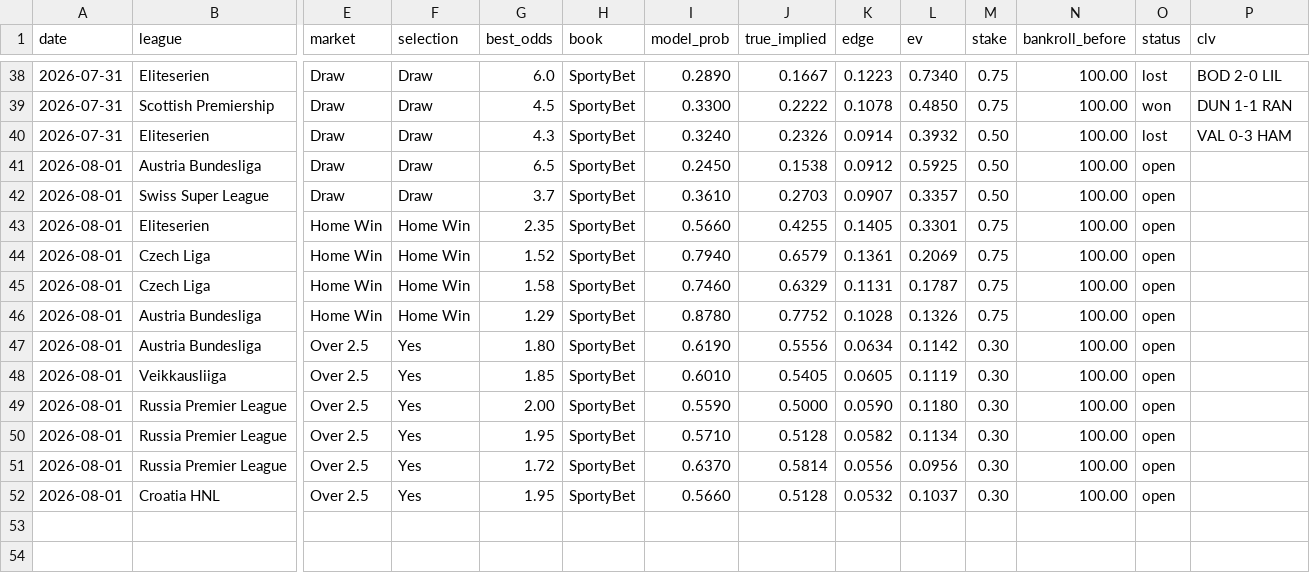
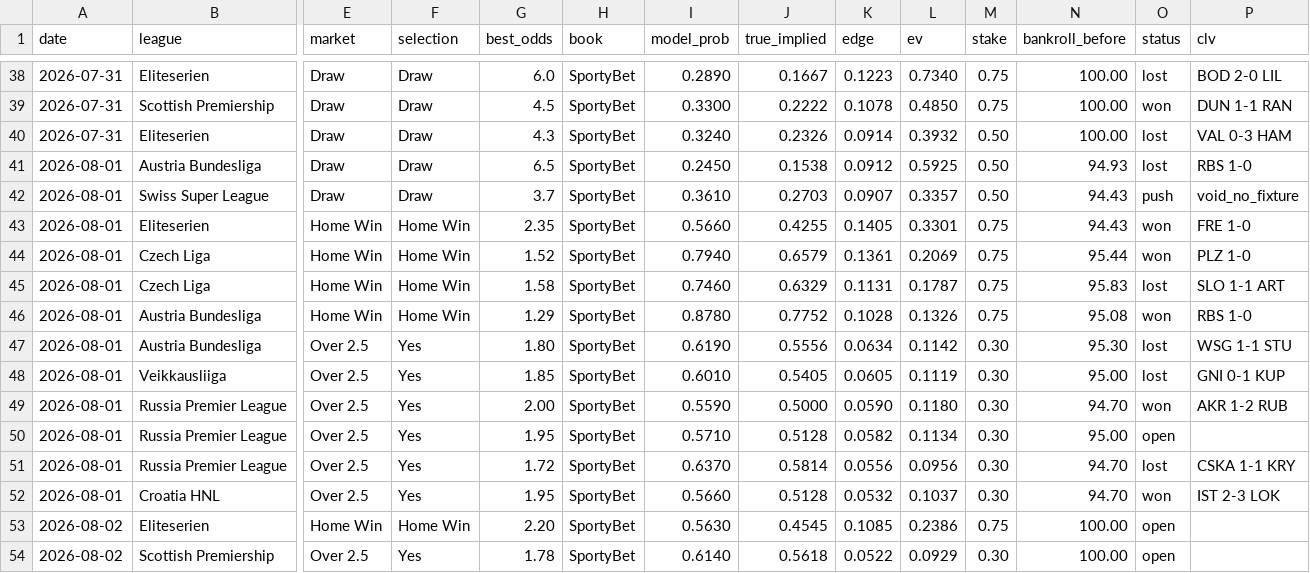
Before and after one commit to juniorjasper047-lang/football-betting-model, a CSV file: data/tracker.csv, drawn as a sheet; only a part is shown, gaps mark what is left out; rows hold the shown columns only; the diff names each change by its address in the sheet, - before the commit and + after, or states it on an @@ line.

Commit message:
2026-08-01 & 2026-08-02: settles + morning picks
- Settle 2026-08-01 picks: 5W-5L-1P (+0.06u). Bankroll 94.99.
- 2026-08-02 morning picks: 2 value picks across 25 fixtures (9 leagues)
- Update results, tracker, picks markdown

```diff
--- a/data/tracker.csv
+++ b/data/tracker.csv
-N41 (bankroll_before): 100.00
+N41 (bankroll_before): 94.93
-O41 (status): open
+O41 (status): lost
-P41 (clv): (empty)
+P41 (clv): RBS 1-0
-N42:N43 (bankroll_before): 100.00
+N42:N43 (bankroll_before): 94.43
-O42 (status): open
+O42 (status): push
-P42 (clv): (empty)
+P42 (clv): void_no_fixture
-O43:O44 (status): open
+O43:O44 (status): won
-P43 (clv): (empty)
+P43 (clv): FRE 1-0
-N44 (bankroll_before): 100.00
+N44 (bankroll_before): 95.44
-P44 (clv): (empty)
+P44 (clv): PLZ 1-0
-N45 (bankroll_before): 100.00
+N45 (bankroll_before): 95.83
-O45 (status): open
+O45 (status): lost
-P45 (clv): (empty)
+P45 (clv): SLO 1-1 ART
-N46 (bankroll_before): 100.00
+N46 (bankroll_before): 95.08
-O46 (status): open
+O46 (status): won
-P46 (clv): (empty)
+P46 (clv): RBS 1-0
-N47 (bankroll_before): 100.00
+N47 (bankroll_before): 95.30
-O47:O48 (status): open
+O47:O48 (status): lost
-P47 (clv): (empty)
+P47 (clv): WSG 1-1 STU
-N48 (bankroll_before): 100.00
+N48 (bankroll_before): 95.00
-P48 (clv): (empty)
+P48 (clv): GNI 0-1 KUP
-N49 (bankroll_before): 100.00
+N49 (bankroll_before): 94.70
-O49 (status): open
+O49 (status): won
-P49 (clv): (empty)
+P49 (clv): AKR 1-2 RUB
-N50 (bankroll_before): 100.00
+N50 (bankroll_before): 95.00
-N51:N52 (bankroll_before): 100.00
+N51:N52 (bankroll_before): 94.70
-O51 (status): open
+O51 (status): lost
-P51 (clv): (empty)
+P51 (clv): CSKA 1-1 KRY
-O52 (status): open
+O52 (status): won
-P52 (clv): (empty)
+P52 (clv): IST 2-3 LOK
+row 53: 2026-08-02 | Eliteserien | Home Win | Home Win | 2.20 | SportyBet | 0.5630 | 0.4545 | 0.1085 | 0.2386 | 0.75 | 100.00 | open
+row 54: 2026-08-02 | Scottish Premiership | Over 2.5 | Yes | 1.78 | SportyBet | 0.6140 | 0.5618 | 0.0522 | 0.0929 | 0.30 | 100.00 | open
```
Also changed, not shown: 6 other files.
